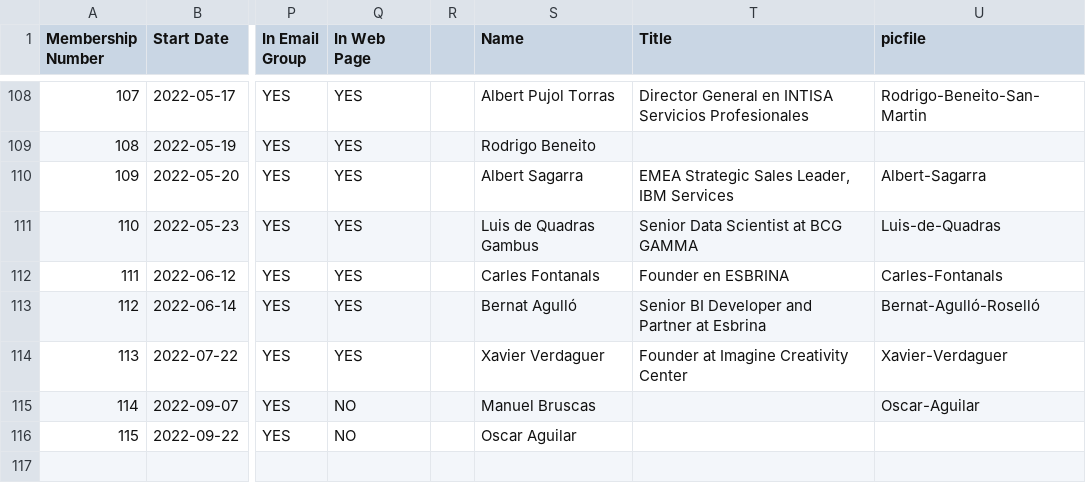
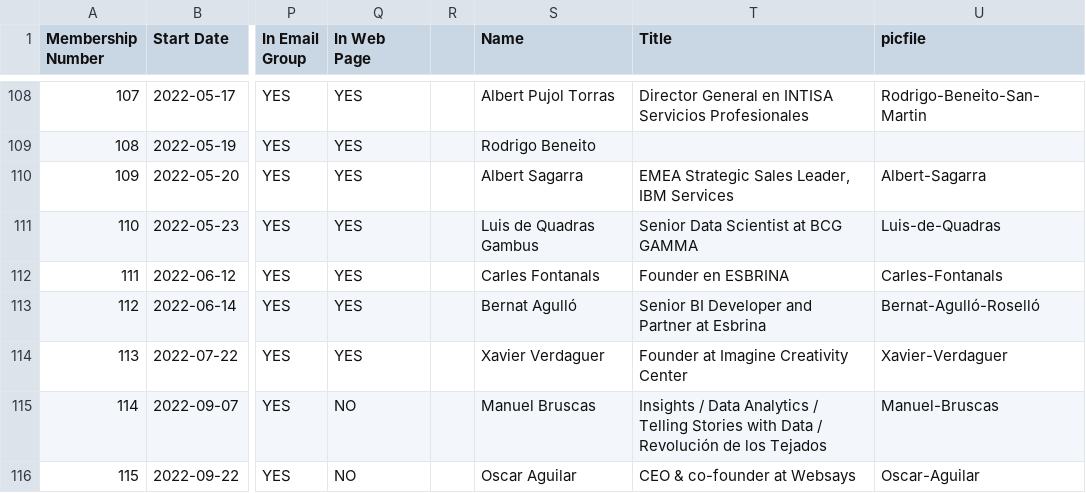
Before and after one commit to friquifund/website, a CSV file: _data/team.csv, drawn as a sheet; only a part is shown, gaps mark what is left out; the diff names each change by its address in the sheet, - before the commit and + after, or states it on an @@ line.

Commit message:
Update team.csv

```diff
--- a/_data/team.csv
+++ b/_data/team.csv
-T115 (Title): (empty)
+T115 (Title): Insights / Data Analytics / Telling Stories with Data / Revolución de los Tejados
-U115 (picfile): Oscar-Aguilar
+U115 (picfile): Manuel-Bruscas
-T116 (Title): (empty)
+T116 (Title): CEO & co-founder at Websays
-U116 (picfile): (empty)
+U116 (picfile): Oscar-Aguilar
```
